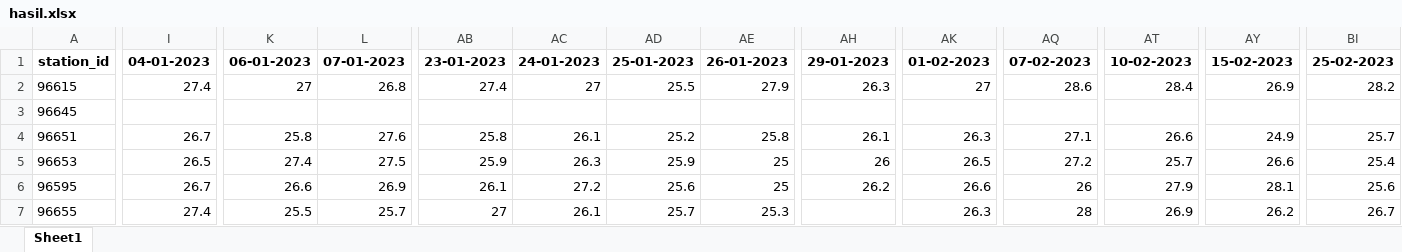
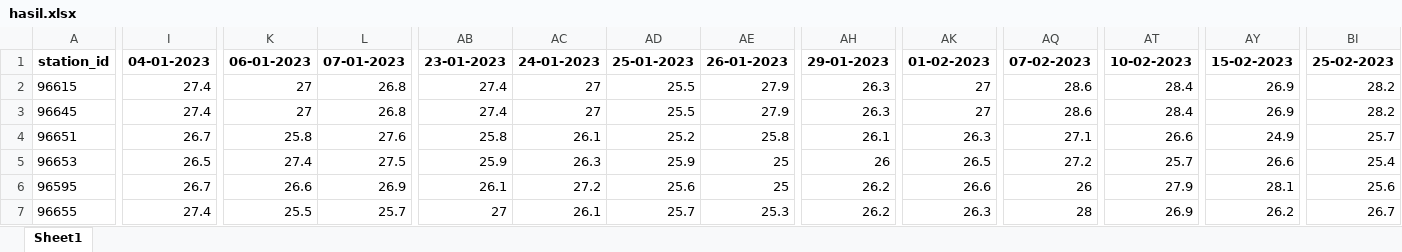
Before and after one commit to syadrn/Proyek-Kapita-Selekta, an Excel workbook: Tugas proyek akhir meteo/hasil.xlsx, sheet Sheet1, drawn as a sheet; only a part is shown, gaps mark what is left out; values as stored, in another font and other column widths than the file's, no borders; the diff covers the shown part only; the diff names each change by its address in the sheet, - before the commit and + after, or states it on an @@ line.

```diff
--- a/Tugas proyek akhir meteo/hasil.xlsx (sheet Sheet1)
+++ b/Tugas proyek akhir meteo/hasil.xlsx (sheet Sheet1)
-I3: (empty)
+I3: 27.4
-K3: (empty)
+K3: 27
-L3: (empty)
+L3: 26.8
-AB3: (empty)
+AB3: 27.4
-AC3: (empty)
+AC3: 27
-AD3: (empty)
+AD3: 25.5
-AE3: (empty)
+AE3: 27.9
-AH3: (empty)
+AH3: 26.3
-AK3: (empty)
+AK3: 27
-AQ3: (empty)
+AQ3: 28.6
-AT3: (empty)
+AT3: 28.4
-AY3: (empty)
+AY3: 26.9
-BI3: (empty)
+BI3: 28.2
-AH7: (empty)
+AH7: 26.2
```
Also changed, not shown: 1 added row, 1 removed row and 983 edited cells elsewhere in this sheet, Tugas proyek akhir meteo/data_kalimantan/hasil.xlsx, Tugas proyek akhir meteo/data_kalimantan/hasil_kelembaban.xlsx, 10 other files.
